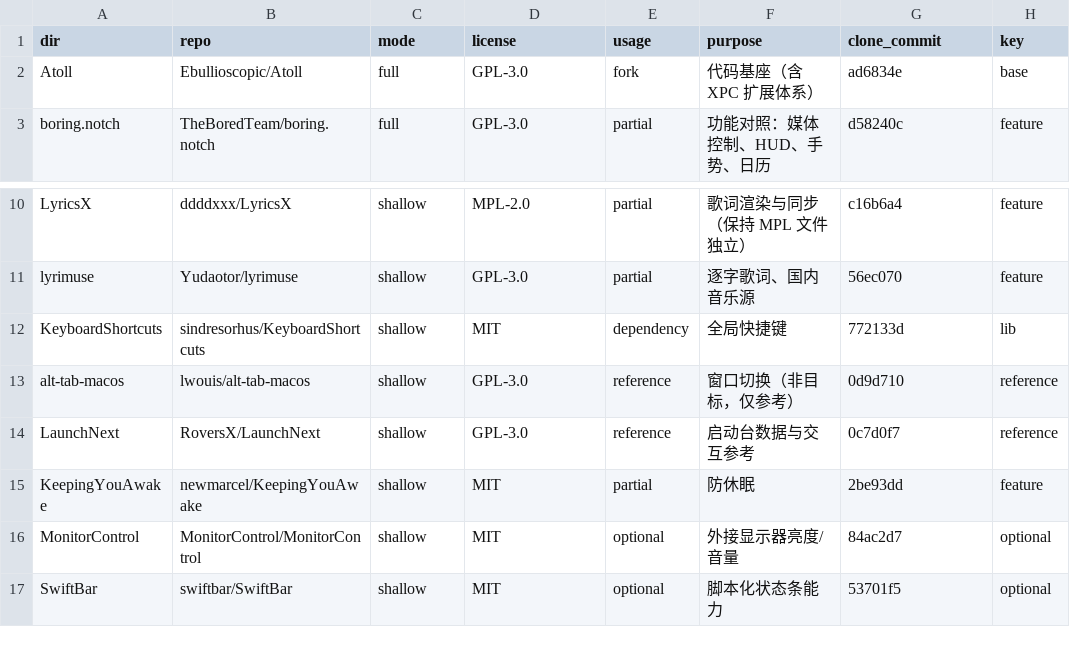
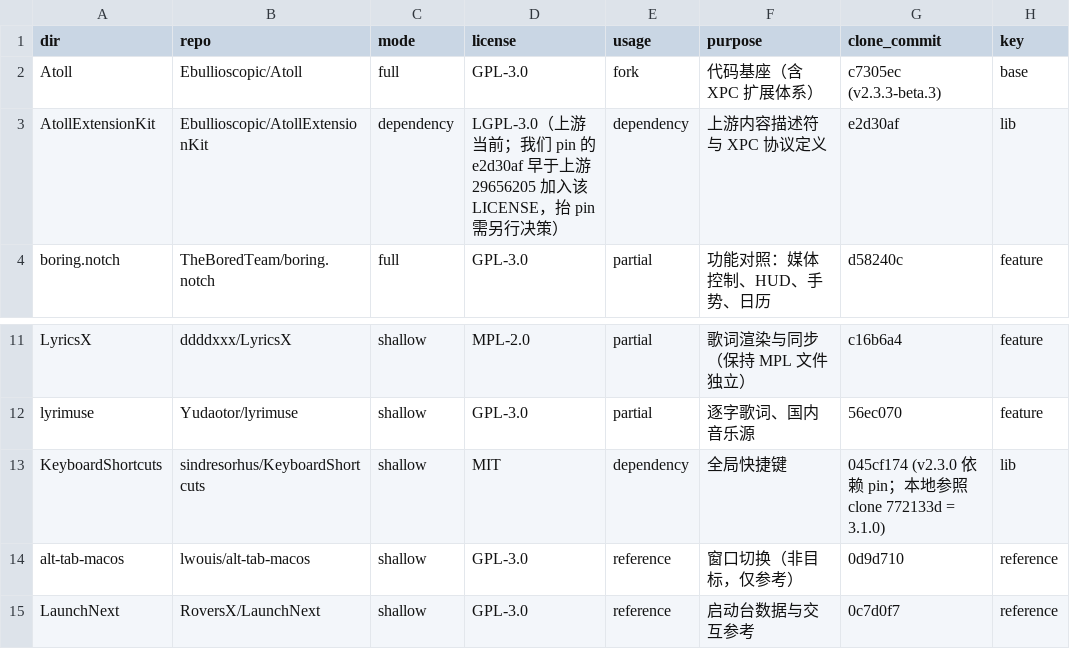
Before and after one commit to cmeng-CM/Gourd, a TSV file: upstreams.tsv, drawn as a sheet; only a part is shown, gaps mark what is left out; the shorter side is filled out with more unchanged rows.

Commit message:
T8: 登记与收尾——上游清单、脚本迁移与路径同步
upstreams.tsv：Atoll 基线登记改 c7305ec (v2.3.3-beta.3)、新增 AtollExtensionKit 依赖行
（许可按事实登记为 LGPL-3.0，注明我们 pin 的 revision 早于上游加 LICENSE）。
我们的两个脚本从 scripts/ 迁到 tools/（上游 9 个 ruby 脚本不动），README 与
docs/08 P0-2 收尾块同步路径；tools/verify-upstreams.sh 增加 dependency 行豁免
（不要求本地目录、不计入 missing）与 Package.resolved pin 一致性检查。

```diff
--- a/upstreams.tsv
+++ b/upstreams.tsv
@@ -1,3 +1,4 @@
 dir	repo	mode	license	usage	purpose	clone_commit	key
-Atoll	Ebullioscopic/Atoll	full	GPL-3.0	fork	代码基座（含 XPC 扩展体系）	ad6834e	base
+Atoll	Ebullioscopic/Atoll	full	GPL-3.0	fork	代码基座（含 XPC 扩展体系）	c7305ec (v2.3.3-beta.3)	base
+AtollExtensionKit	Ebullioscopic/AtollExtensionKit	dependency	LGPL-3.0（上游当前；我们 pin 的 e2d30af 早于上游 29656205 加入该 LICENSE，抬 pin 需另行决策）	dependency	上游内容描述符与 XPC 协议定义	e2d30af	lib
 boring.notch	TheBoredTeam/boring.notch	full	GPL-3.0	partial	功能对照：媒体控制、HUD、手势、日历	d58240c	feature
@@ -11,3 +12,3 @@ LyricsX	ddddxxx/LyricsX	shallow	MPL-2.0	partial	歌词渲染与同步（保持 M
 lyrimuse	Yudaotor/lyrimuse	shallow	GPL-3.0	partial	逐字歌词、国内音乐源	56ec070	feature
-KeyboardShortcuts	sindresorhus/KeyboardShortcuts	shallow	MIT	dependency	全局快捷键	772133d	lib
+KeyboardShortcuts	sindresorhus/KeyboardShortcuts	shallow	MIT	dependency	全局快捷键	045cf174 (v2.3.0 依赖 pin；本地参照 clone 772133d = 3.1.0)	lib
 alt-tab-macos	lwouis/alt-tab-macos	shallow	GPL-3.0	reference	窗口切换（非目标，仅参考）	0d9d710	reference
```
Also changed, not shown: 5 other files.
